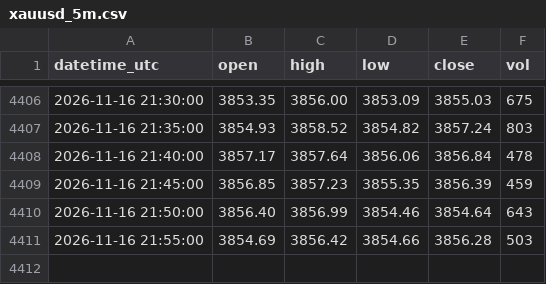
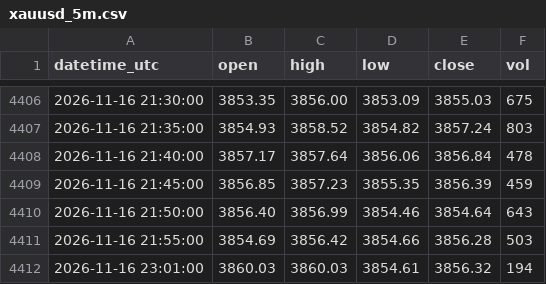
Before and after one commit to sxy999215/xauusd-market-data, a CSV file: data/xauusd_5m.csv, drawn as a sheet; only a part is shown, gaps mark what is left out.

Commit message:
Hourly gold K-line update 1/1 (latest 2026-11-16 23:02:00 UTC)

```diff
--- a/data/xauusd_5m.csv
+++ b/data/xauusd_5m.csv
@@ -4411 +4411,2 @@ datetime_utc,open,high,low,close,vol
 2026-11-16 21:55:00,3854.69,3856.42,3854.66,3856.28,503
+2026-11-16 23:01:00,3860.03,3860.03,3854.61,3856.32,194
```
